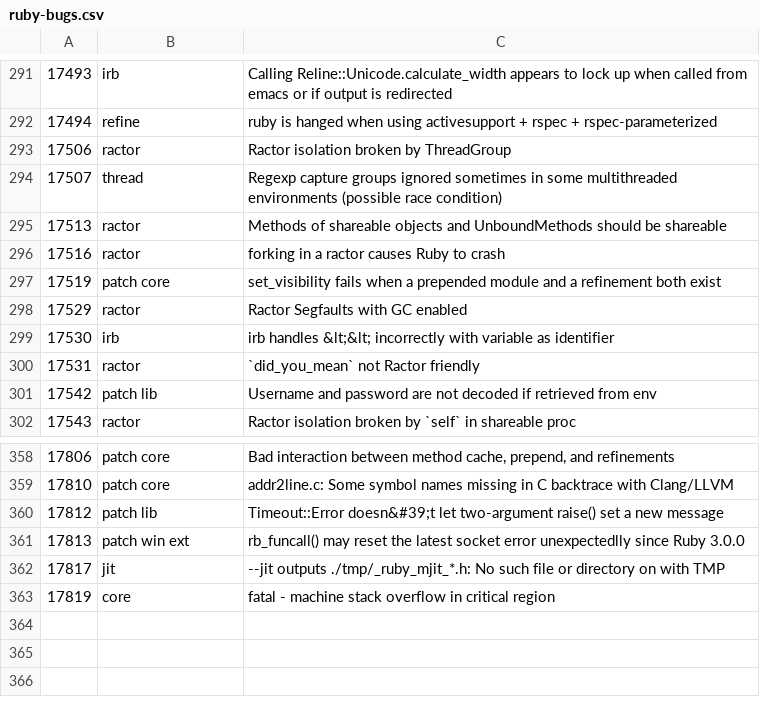
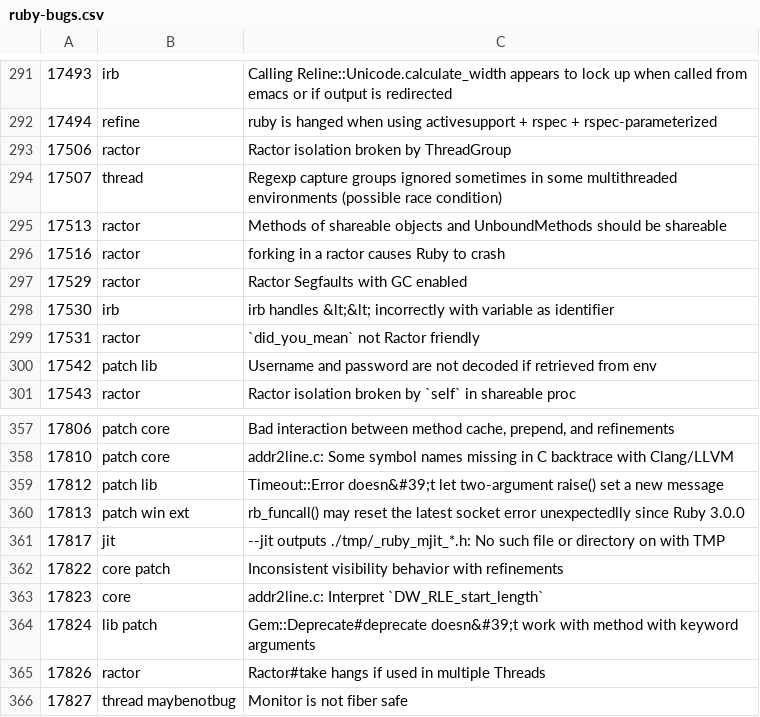
Before and after one commit to caddoSmith229/RB_tagged-bugs, a CSV file: ruby-bugs.csv, drawn as a sheet; only a part is shown, gaps mark what is left out; removed rows and columns are numbered as before the commit, all else as after; the diff names each change by its address in the sheet, - before the commit and + after, or states it on an @@ line.

Commit message:
Update ruby bugs

```diff
--- a/ruby-bugs.csv
+++ b/ruby-bugs.csv
-row 297: 17519 | patch core | set_visibility fails when a prepended module and a refinement both exist
-row 363: 17819 | core | fatal - machine stack overflow in critical region
+row 362: 17822 | core patch | Inconsistent visibility behavior with refinements
+row 363: 17823 | core | addr2line.c: Interpret `DW_RLE_start_length`
+row 364: 17824 | lib patch | Gem::Deprecate#deprecate doesn&#39;t work with method with keyword arguments
+row 365: 17826 | ractor | Ractor#take hangs if used in multiple Threads
+row 366: 17827 | thread maybenotbug | Monitor is not fiber safe
```
